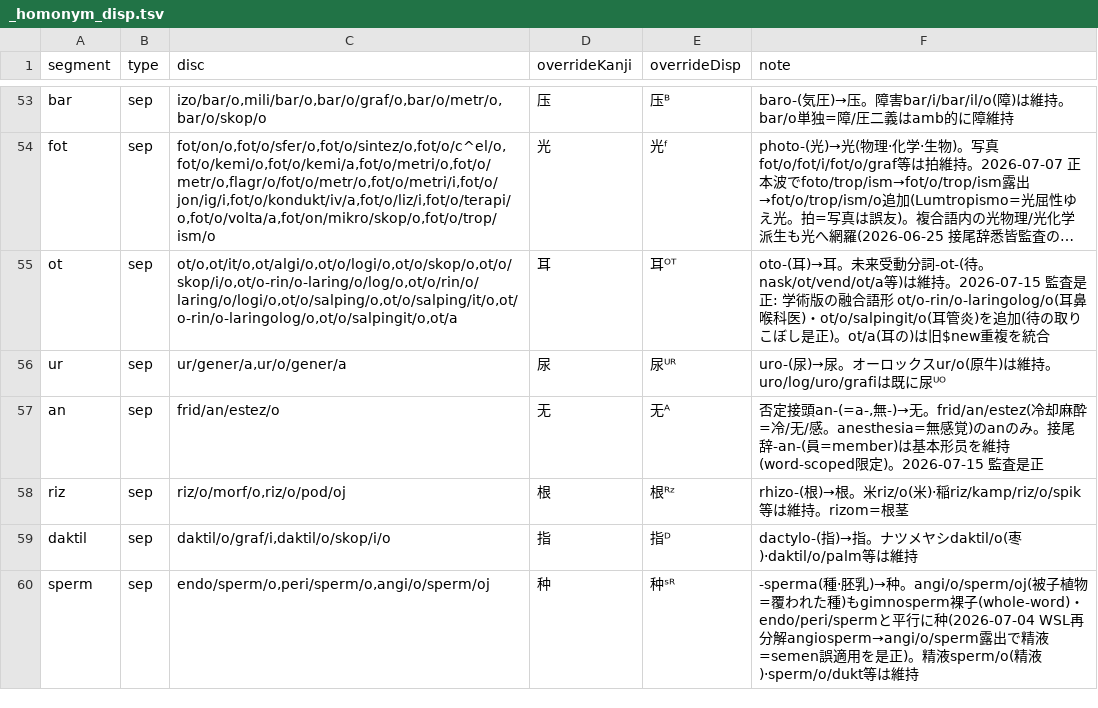
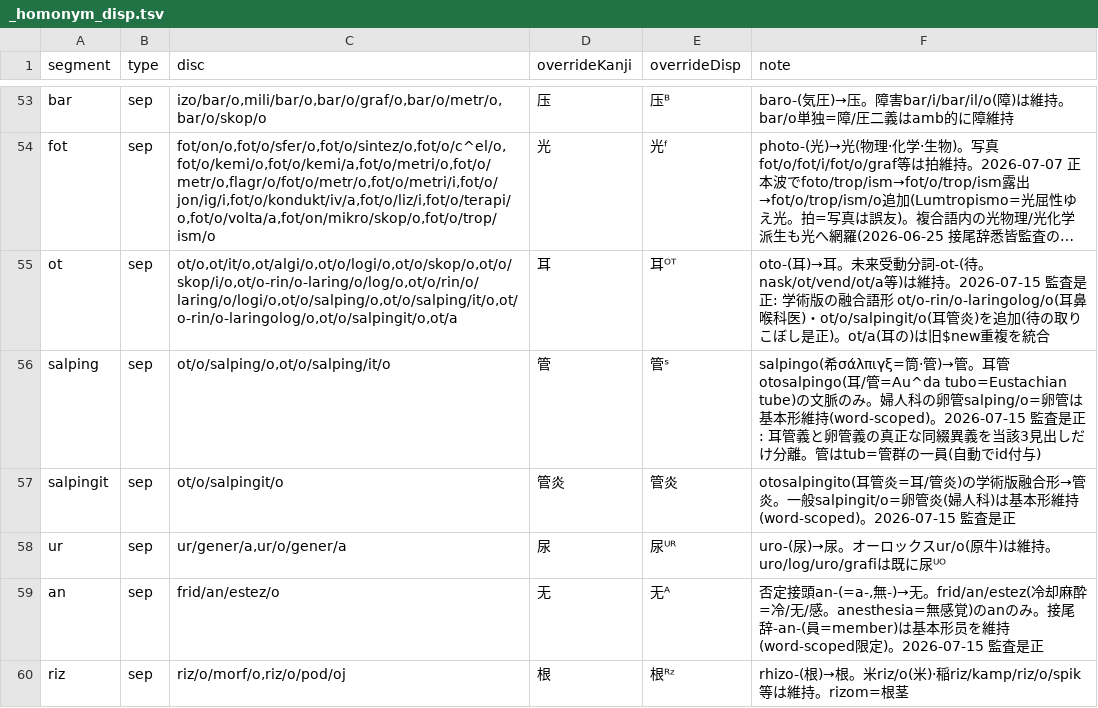
Before and after one commit to Takatakatake/kanji_assign, a TSV file: _homonym_disp.tsv, drawn as a sheet; only a part is shown, gaps mark what is left out; the shorter side is filled out with more unchanged rows; long unchanged cells end in …; the diff names each change by its address in the sheet, - before the commit and + after, or states it on an @@ line.

```diff
--- a/_homonym_disp.tsv
+++ b/_homonym_disp.tsv
+row 56: salping | sep | ot/o/salping/o,ot/o/salping/it/o | 管 | 管ˢ | salpingo(希σάλπιγξ=筒·管)→管。耳管otosalpingo(耳/管=Au^da tubo=Eustachian tube)の文脈のみ。婦人科の卵管salping/o=卵管は基本形維持(word-scoped)。2026-07-15 監査是正: 耳管義と卵管義の真正な同綴異義を当該3見出しだけ分離。管はtub=管群の一員(自動でid付与)
+row 57: salpingit | sep | ot/o/salpingit/o | 管炎 | 管炎 | otosalpingito(耳管炎=耳/管炎)の学術版融合形→管炎。一般salpingit/o=卵管炎(婦人科)は基本形維持(word-scoped)。2026-07-15 監査是正
```
Also changed, not shown: _homonym.tsv, 4 other files.
